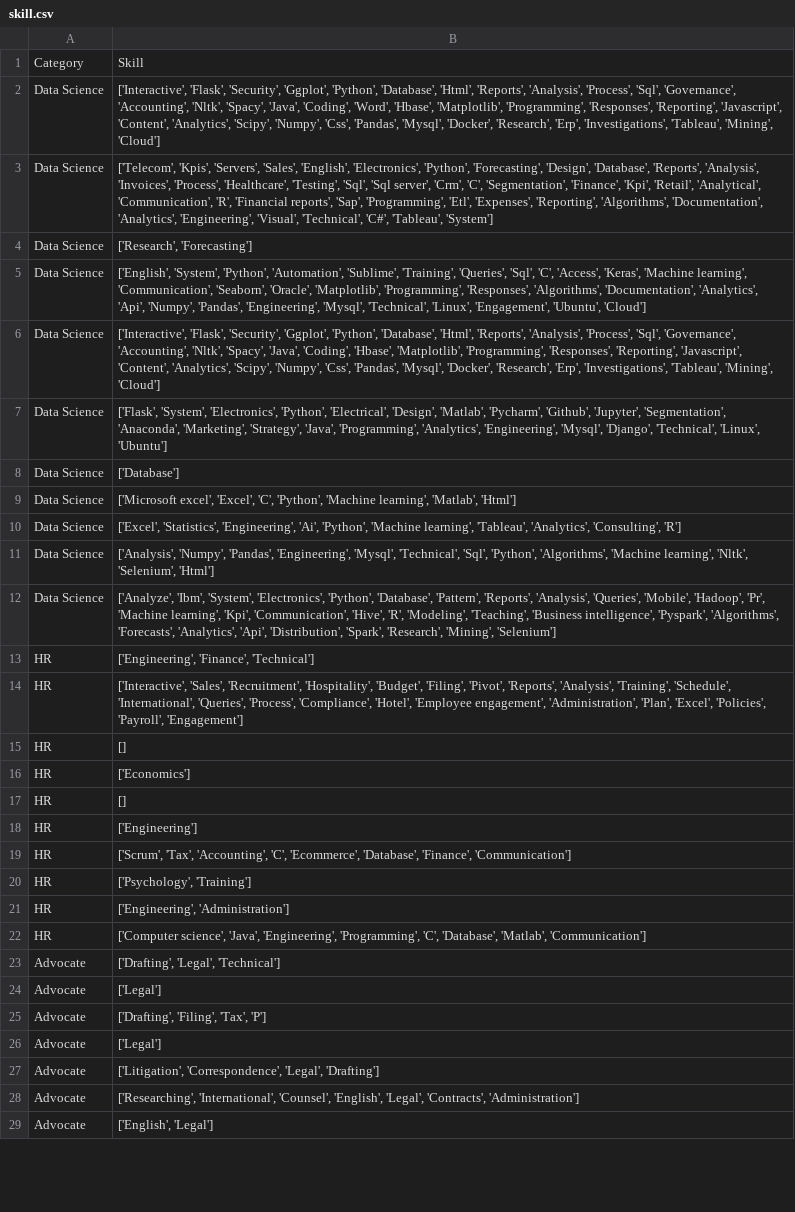
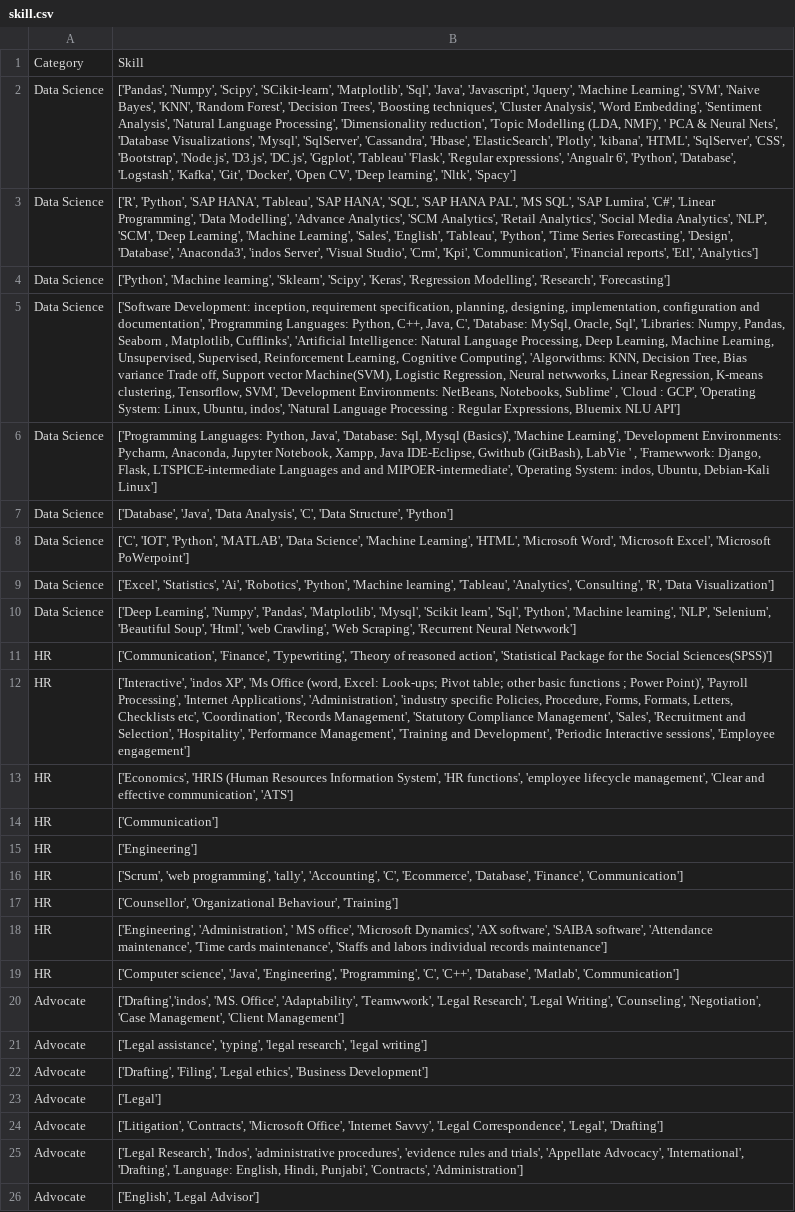
Before and after one commit to Shruti-panchal/DB-resume, a CSV file: resume_parser/skill.csv, drawn as a sheet; only a part is shown; removed rows and columns are numbered as before the commit, all else as after; the diff covers the shown part only; the diff names each change by its address in the sheet, - before the commit and + after, or states it on an @@ line.

Commit message:
done to java developer

```diff
--- a/resume_parser/skill.csv
+++ b/resume_parser/skill.csv
-B2: ['Interactive', 'Flask', 'Security', 'Ggplot', 'Python', 'Database', 'Html', 'Reports', 'Analysis', 'Process', 'Sql', 'Governance', 'Accounting', 'Nltk', 'Spacy', 'Java', 'Coding', 'Word', 'Hbase', 'Matplotlib', 'Programming', 'Responses', 'Reporting', 'Javascript', 'Content', 'Analytics', 'Scipy', 'Numpy', 'Css', 'Pandas', 'Mysql', 'Docker', 'Research', 'Erp', 'Investigations', 'Tableau', 'Mining', 'Cloud']
+B2: ['Pandas', 'Numpy', 'Scipy', 'SCikit-learn', 'Matplotlib', 'Sql', 'Java', 'Javascript', 'Jquery', 'Machine Learning', 'SVM', 'Naive Bayes', 'KNN', 'Random Forest', 'Decision Trees', 'Boosting techniques', 'Cluster Analysis', 'Word Embedding', 'Sentiment Analysis', 'Natural Language Processing', 'Dimensionality reduction', 'Topic Modelling (LDA, NMF)', ' PCA & Neural Nets', 'Database Visualizations', 'Mysql', 'SqlServer', 'Cassandra', 'Hbase', 'ElasticSearch', 'Plotly', 'kibana', 'HTML', 'SqlServer', 'CSS', 'Bootstrap', 'Node.js', 'D3.js', 'DC.js', 'Ggplot', 'Tableau' 'Flask', 'Regular expressions', 'Angualr 6', 'Python', 'Database', 'Logstash', 'Kafka', 'Git', 'Docker', 'Open CV', 'Deep learning', 'Nltk', 'Spacy']
-B3: ['Telecom', 'Kpis', 'Servers', 'Sales', 'English', 'Electronics', 'Python', 'Forecasting', 'Design', 'Database', 'Reports', 'Analysis', 'Invoices', 'Process', 'Healthcare', 'Testing', 'Sql', 'Sql server', 'Crm', 'C', 'Segmentation', 'Finance', 'Kpi', 'Retail', 'Analytical', 'Communication', 'R', 'Financial reports', 'Sap', 'Programming', 'Etl', 'Expenses', 'Reporting', 'Algorithms', 'Documentation', 'Analytics', 'Engineering', 'Visual', 'Technical', 'C#', 'Tableau', 'System']
+B3: ['R', 'Python', 'SAP HANA', 'Tableau', 'SAP HANA', 'SQL', 'SAP HANA PAL', 'MS SQL', 'SAP Lumira', 'C#', 'Linear Programming', 'Data Modelling', 'Advance Analytics', 'SCM Analytics', 'Retail Analytics', 'Social Media Analytics', 'NLP', 'SCM', 'Deep Learning', 'Machine Learning', 'Sales', 'English', 'Tableau', 'Python', 'Time Series Forecasting', 'Design', 'Database', 'Anaconda3', 'indos Server', 'Visual Studio', 'Crm', 'Kpi', 'Communication', 'Financial reports', 'Etl', 'Analytics']
-B4: ['Research', 'Forecasting']
+B4: ['Python', 'Machine learning', 'Sklearn', 'Scipy', 'Keras', 'Regression Modelling', 'Research', 'Forecasting']
-B5: ['English', 'System', 'Python', 'Automation', 'Sublime', 'Training', 'Queries', 'Sql', 'C', 'Access', 'Keras', 'Machine learning', 'Communication', 'Seaborn', 'Oracle', 'Matplotlib', 'Programming', 'Responses', 'Algorithms', 'Documentation', 'Analytics', 'Api', 'Numpy', 'Pandas', 'Engineering', 'Mysql', 'Technical', 'Linux', 'Engagement', 'Ubuntu', 'Cloud']
+B5: ['Software Development: inception, requirement specification, planning, designing, implementation, configuration and documentation', 'Programming Languages: Python, C++, Java, C', 'Database: MySql, Oracle, Sql', 'Libraries: Numpy, Pandas, Seaborn , Matplotlib, Cufflinks', 'Artificial Intelligence: Natural Language Processing, Deep Learning, Machine Learning, Unsupervised, Supervised, Reinforcement Learning, Cognitive Computing', 'Algorwithms: KNN, Decision Tree, Bias variance Trade off, Support vector Machine(SVM), Logistic Regression, Neural netwworks, Linear Regression, K-means clustering, Tensorflow, SVM', 'Development Environments: NetBeans, Notebooks, Sublime' , 'Cloud : GCP', 'Operating System: Linux, Ubuntu, indos', 'Natural Language Processing : Regular Expressions, Bluemix NLU API']
-B6: ['Interactive', 'Flask', 'Security', 'Ggplot', 'Python', 'Database', 'Html', 'Reports', 'Analysis', 'Process', 'Sql', 'Governance', 'Accounting', 'Nltk', 'Spacy', 'Java', 'Coding', 'Hbase', 'Matplotlib', 'Programming', 'Responses', 'Reporting', 'Javascript', 'Content', 'Analytics', 'Scipy', 'Numpy', 'Css', 'Pandas', 'Mysql', 'Docker', 'Research', 'Erp', 'Investigations', 'Tableau', 'Mining', 'Cloud']
+B6: ['Programming Languages: Python, Java', 'Database: Sql, Mysql (Basics)', 'Machine Learning', 'Development Environments: Pycharm, Anaconda, Jupyter Notebook, Xampp, Java IDE-Eclipse, Gwithub (GitBash), LabVie ' , 'Framewwork: Django, Flask, LTSPICE-intermediate Languages and and MIPOER-intermediate', 'Operating System: indos, Ubuntu, Debian-Kali Linux']
-B7: ['Flask', 'System', 'Electronics', 'Python', 'Electrical', 'Design', 'Matlab', 'Pycharm', 'Github', 'Jupyter', 'Segmentation', 'Anaconda', 'Marketing', 'Strategy', 'Java', 'Programming', 'Analytics', 'Engineering', 'Mysql', 'Django', 'Technical', 'Linux', 'Ubuntu']
+B7: ['Database', 'Java', 'Data Analysis', 'C', 'Data Structure', 'Python']
-row 8: Data Science | ['Database']
-B8: ['Microsoft excel', 'Excel', 'C', 'Python', 'Machine learning', 'Matlab', 'Html']
+B8: ['C', 'IOT', 'Python', 'MATLAB', 'Data Science', 'Machine Learning', 'HTML', 'Microsoft Word', 'Microsoft Excel', 'Microsoft PoWerpoint']
-B9: ['Excel', 'Statistics', 'Engineering', 'Ai', 'Python', 'Machine learning', 'Tableau', 'Analytics', 'Consulting', 'R']
+B9: ['Excel', 'Statistics', 'Ai', 'Robotics', 'Python', 'Machine learning', 'Tableau', 'Analytics', 'Consulting', 'R', 'Data Visualization']
-B10: ['Analysis', 'Numpy', 'Pandas', 'Engineering', 'Mysql', 'Technical', 'Sql', 'Python', 'Algorithms', 'Machine learning', 'Nltk', 'Selenium', 'Html']
+B10: ['Deep Learning', 'Numpy', 'Pandas', 'Matplotlib', 'Mysql', 'Scikit learn', 'Sql', 'Python', 'Machine learning', 'NLP', 'Selenium', 'Beautiful Soup', 'Html', 'web Crawling', 'Web Scraping', 'Recurrent Neural Netwwork']
-row 12: Data Science | ['Analyze', 'Ibm', 'System', 'Electronics', 'Python', 'Database', 'Pattern', 'Reports', 'Analysis', 'Queries', 'Mobile', 'Hadoop', 'Pr', 'Machine learning', 'Kpi', 'Communication', 'Hive', 'R', 'Modeling', 'Teaching', 'Business intelligence', 'Pyspark', 'Algorithms', 'Forecasts', 'Analytics', 'Api', 'Distribution', 'Spark', 'Research', 'Mining', 'Selenium']
-B11: ['Engineering', 'Finance', 'Technical']
+B11: ['Communication', 'Finance', 'Typewriting', 'Theory of reasoned action', 'Statistical Package for the Social Sciences(SPSS)']
-B12: ['Interactive', 'Sales', 'Recruitment', 'Hospitality', 'Budget', 'Filing', 'Pivot', 'Reports', 'Analysis', 'Training', 'Schedule', 'International', 'Queries', 'Process', 'Compliance', 'Hotel', 'Employee engagement', 'Administration', 'Plan', 'Excel', 'Policies', 'Payroll', 'Engagement']
+B12: ['Interactive', 'indos XP', 'Ms Office (word, Excel: Look-ups; Pivot table; other basic functions ; Power Point)', 'Payroll Processing', 'Internet Applications', 'Administration', 'industry specific Policies, Procedure, Forms, Formats, Letters, Checklists etc', 'Coordination', 'Records Management', 'Statutory Compliance Management', 'Sales', 'Recruitment and Selection', 'Hospitality', 'Performance Management', 'Training and Development', 'Periodic Interactive sessions', 'Employee engagement']
-B13: []
+B13: ['Economics', 'HRIS (Human Resources Information System', 'HR functions', 'employee lifecycle management', 'Clear and effective communication', 'ATS']
-B14: ['Economics']
+B14: ['Communication']
-row 17: HR | []
-B16: ['Scrum', 'Tax', 'Accounting', 'C',…
+B16: ['Scrum', 'web programming', 'tally', 'Accounting', 'C',…
-B17: ['Psychology', 'Training']
+B17: ['Counsellor', 'Organizational Behaviour', 'Training']
-B18: ['Engineering', 'Administration']
+B18: ['Engineering', 'Administration', ' MS office', 'Microsoft Dynamics', 'AX software', 'SAIBA software', 'Attendance maintenance', 'Time cards maintenance', 'Staffs and labors individual records maintenance']
-B19: …'Programming', 'C', 'Database', 'Matlab',…
+B19: …'Programming', 'C', 'C++', 'Database', 'Matlab',…
+row 20: Advocate | ['Drafting','indos', 'MS. Office', 'Adaptability', 'Teamwwork', 'Legal Research', 'Legal Writing', 'Counseling', 'Negotiation', 'Case Management', 'Client Management']
+row 21: Advocate | ['Legal assistance', 'typing', 'legal research', 'legal writing']
-B22: ['Drafting', 'Legal', 'Technical']
+B22: ['Drafting', 'Filing', 'Legal ethics', 'Business Development']
-row 25: Advocate | ['Drafting', 'Filing', 'Tax', 'P']
-row 26: Advocate | ['Legal']
-B24: ['Litigation', 'Correspondence', 'Legal', 'Drafting']
+B24: ['Litigation', 'Contracts', 'Microsoft Office', 'Internet Savvy', 'Legal Correspondence', 'Legal', 'Drafting']
-B25: ['Researching', 'International', 'Counsel', 'English', 'Legal', 'Contracts', 'Administration']
+B25: ['Legal Research', 'Indos', 'administrative procedures', 'evidence rules and trials', 'Appellate Advocacy', 'International', 'Drafting', 'Language: English, Hindi, Punjabi', 'Contracts', 'Administration']
-B26: ['English', 'Legal']
+B26: ['English', 'Legal Advisor']
```
Also changed, not shown: 32 edited cells elsewhere in this file, resume_parser/final.csv, 2 other files.
